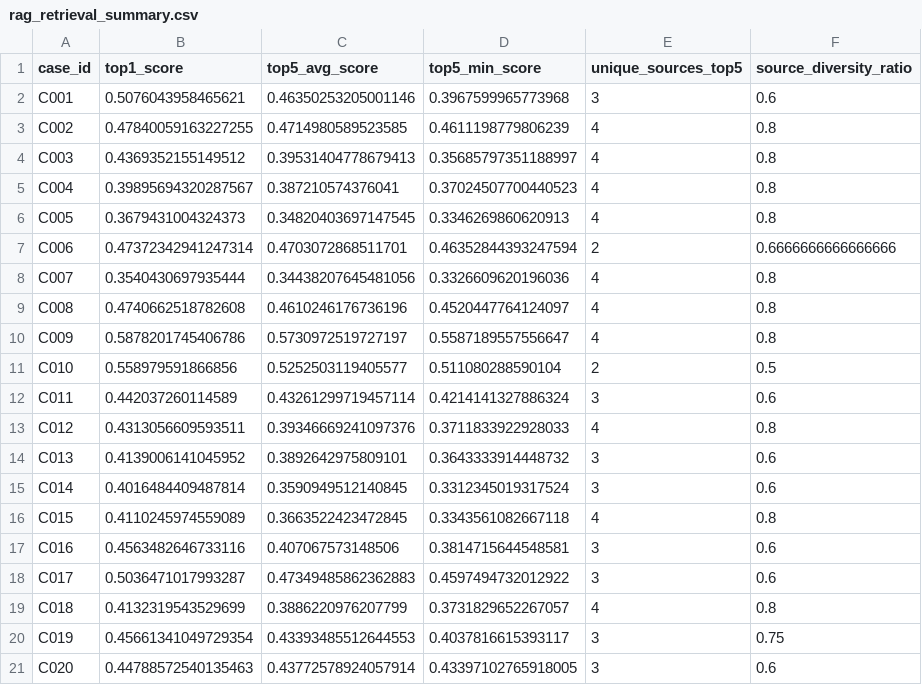
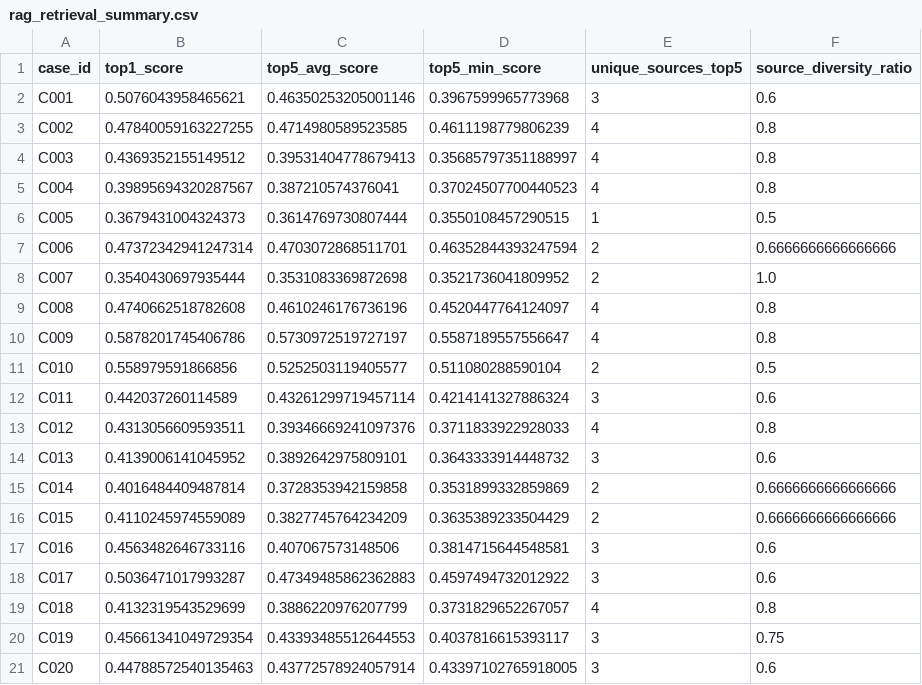
Before and after one commit to ai-sangsang-challenge-team4/AI, a CSV file: benchmark/rag_results/rag_retrieval_summary.csv, drawn as a sheet.

```diff
--- a/benchmark/rag_results/rag_retrieval_summary.csv
+++ b/benchmark/rag_results/rag_retrieval_summary.csv
@@ -5,5 +5,5 @@ C003,0.4369352155149512,0.39531404778679413,0.35685797351188997,4,0.8
 C004,0.39895694320287567,0.387210574376041,0.37024507700440523,4,0.8
-C005,0.3679431004324373,0.34820403697147545,0.3346269860620913,4,0.8
+C005,0.3679431004324373,0.3614769730807444,0.3550108457290515,1,0.5
 C006,0.47372342941247314,0.4703072868511701,0.46352844393247594,2,0.6666666666666666
-C007,0.3540430697935444,0.34438207645481056,0.3326609620196036,4,0.8
+C007,0.3540430697935444,0.3531083369872698,0.3521736041809952,2,1.0
 C008,0.4740662518782608,0.4610246176736196,0.4520447764124097,4,0.8
@@ -14,4 +14,4 @@ C012,0.4313056609593511,0.39346669241097376,0.3711833922928033,4,0.8
 C013,0.4139006141045952,0.3892642975809101,0.3643333914448732,3,0.6
-C014,0.4016484409487814,0.3590949512140845,0.3312345019317524,3,0.6
-C015,0.4110245974559089,0.3663522423472845,0.3343561082667118,4,0.8
+C014,0.4016484409487814,0.3728353942159858,0.3531899332859869,2,0.6666666666666666
+C015,0.4110245974559089,0.3827745764234209,0.3635389233504429,2,0.6666666666666666
 C016,0.4563482646733116,0.407067573148506,0.3814715644548581,3,0.6
```
Also changed, not shown: benchmark/rag_results/rag_retrieval_results.csv, 1 other file.
